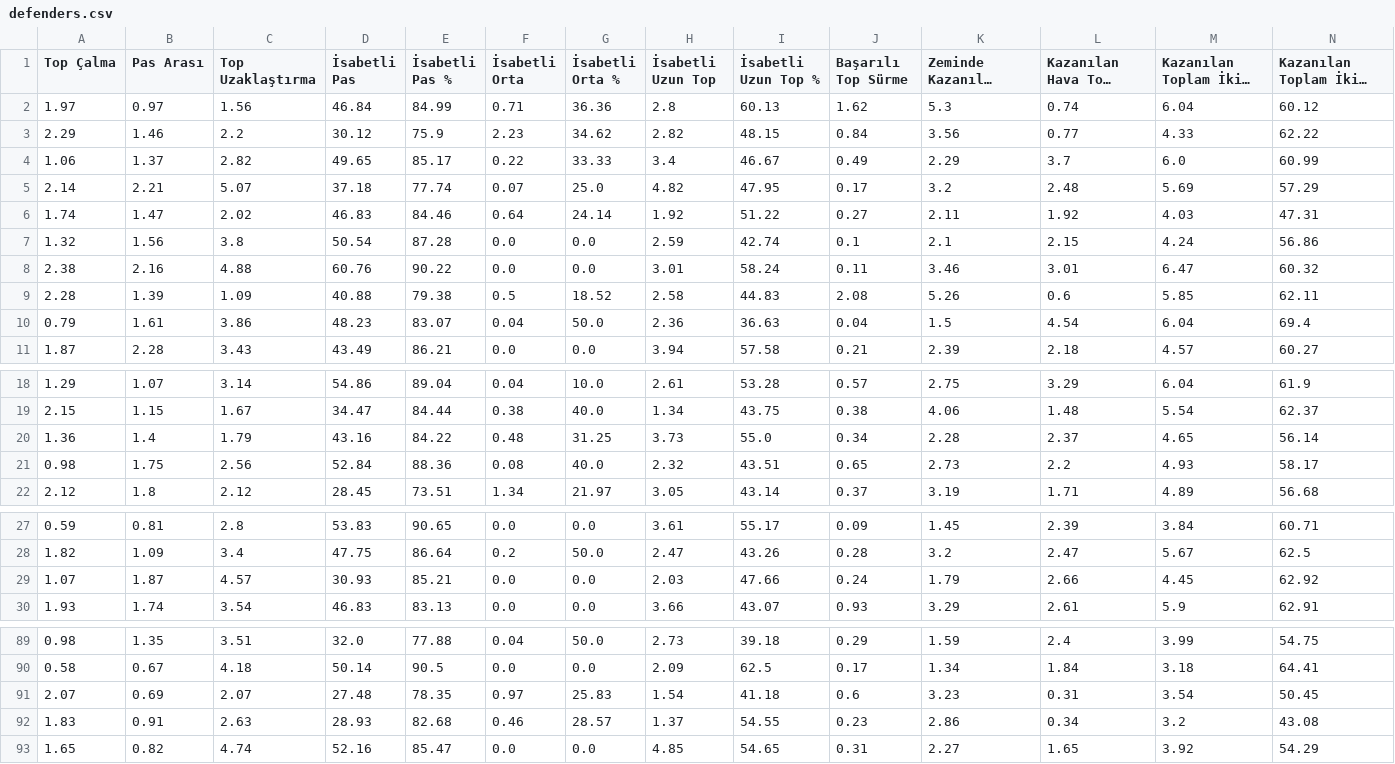
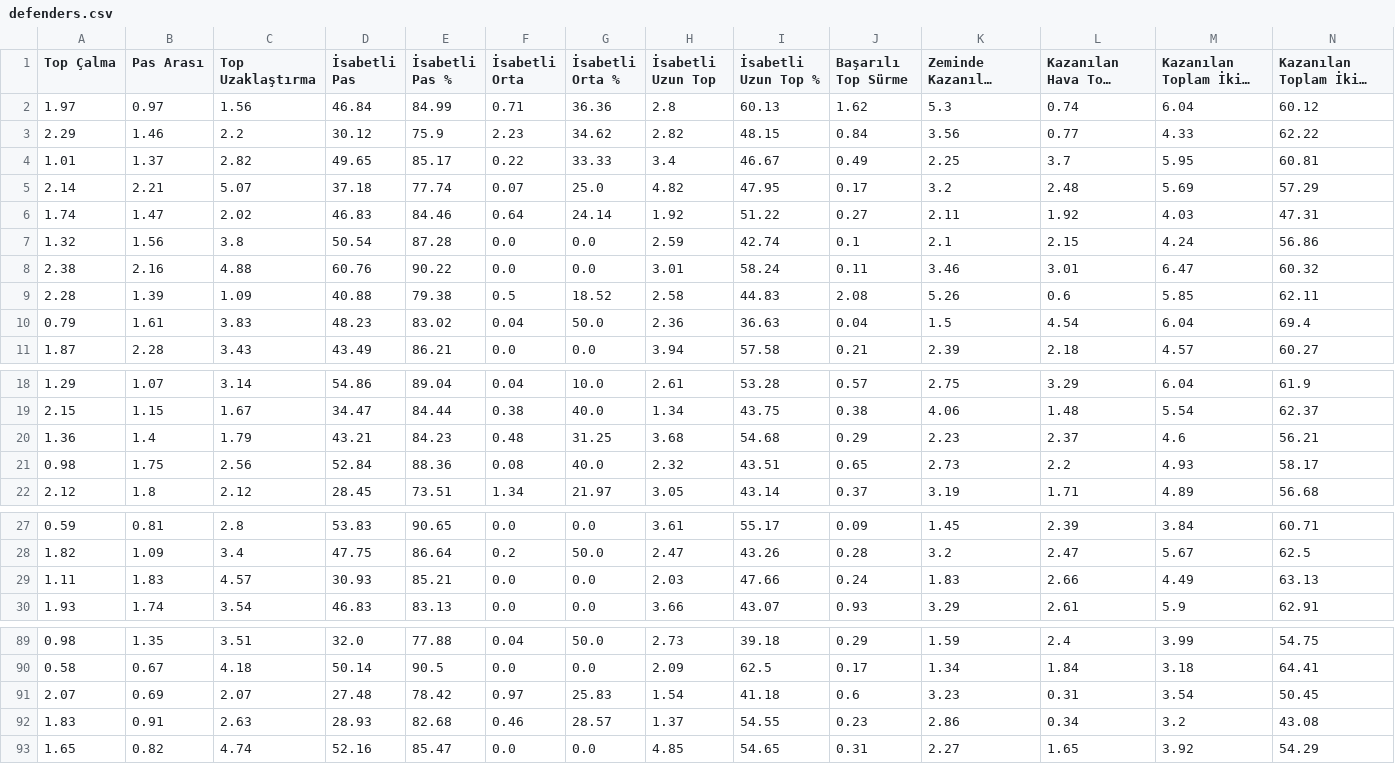
Before and after one commit to scatterradarcsv/csv_scatter_radar, a CSV file: defenders.csv, drawn as a sheet; only a part is shown, gaps mark what is left out; long unchanged cells end in …; the diff covers the shown part only; the diff names each change by its address in the sheet, - before the commit and + after, or states it on an @@ line.

Commit message:
Updated defenders.csv

```diff
--- a/defenders.csv
+++ b/defenders.csv
-A4 (Top Çalma): 1.06
+A4 (Top Çalma): 1.01
-K4 (Zeminde Kazanılan İkili Mücadele): 2.29
+K4 (Zeminde Kazanılan İkili Mücadele): 2.25
-M4 (Kazanılan Toplam İkili Mücadele): 6.0
+M4 (Kazanılan Toplam İkili Mücadele): 5.95
-N4: 60.99
+N4: 60.81
-C10 (Top Uzaklaştırma): 3.86
+C10 (Top Uzaklaştırma): 3.83
-E10 (İsabetli Pas %): 83.07
+E10 (İsabetli Pas %): 83.02
-D20 (İsabetli Pas): 43.16
+D20 (İsabetli Pas): 43.21
-E20 (İsabetli Pas %): 84.22
+E20 (İsabetli Pas %): 84.23
-H20 (İsabetli Uzun Top): 3.73
+H20 (İsabetli Uzun Top): 3.68
-I20 (İsabetli Uzun Top %): 55.0
+I20 (İsabetli Uzun Top %): 54.68
-J20 (Başarılı Top Sürme): 0.34
+J20 (Başarılı Top Sürme): 0.29
-K20 (Zeminde Kazanılan İkili Mücadele): 2.28
+K20 (Zeminde Kazanılan İkili Mücadele): 2.23
-M20 (Kazanılan Toplam İkili Mücadele): 4.65
+M20 (Kazanılan Toplam İkili Mücadele): 4.6
-N20: 56.14
+N20: 56.21
-A29 (Top Çalma): 1.07
+A29 (Top Çalma): 1.11
-B29 (Pas Arası): 1.87
+B29 (Pas Arası): 1.83
-K29 (Zeminde Kazanılan İkili Mücadele): 1.79
+K29 (Zeminde Kazanılan İkili Mücadele): 1.83
-M29 (Kazanılan Toplam İkili Mücadele): 4.45
+M29 (Kazanılan Toplam İkili Mücadele): 4.49
-N29: 62.92
+N29: 63.13
-E91 (İsabetli Pas %): 78.35
+E91 (İsabetli Pas %): 78.42
```
Also changed, not shown: 1 edited cell elsewhere in this file.
